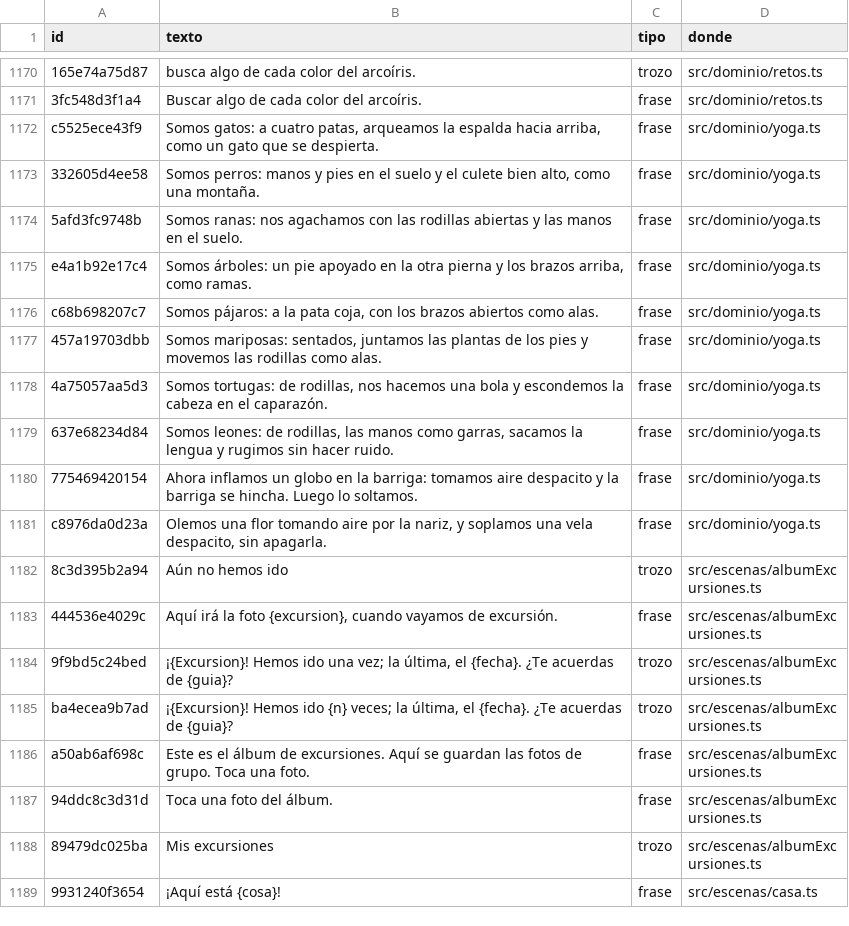
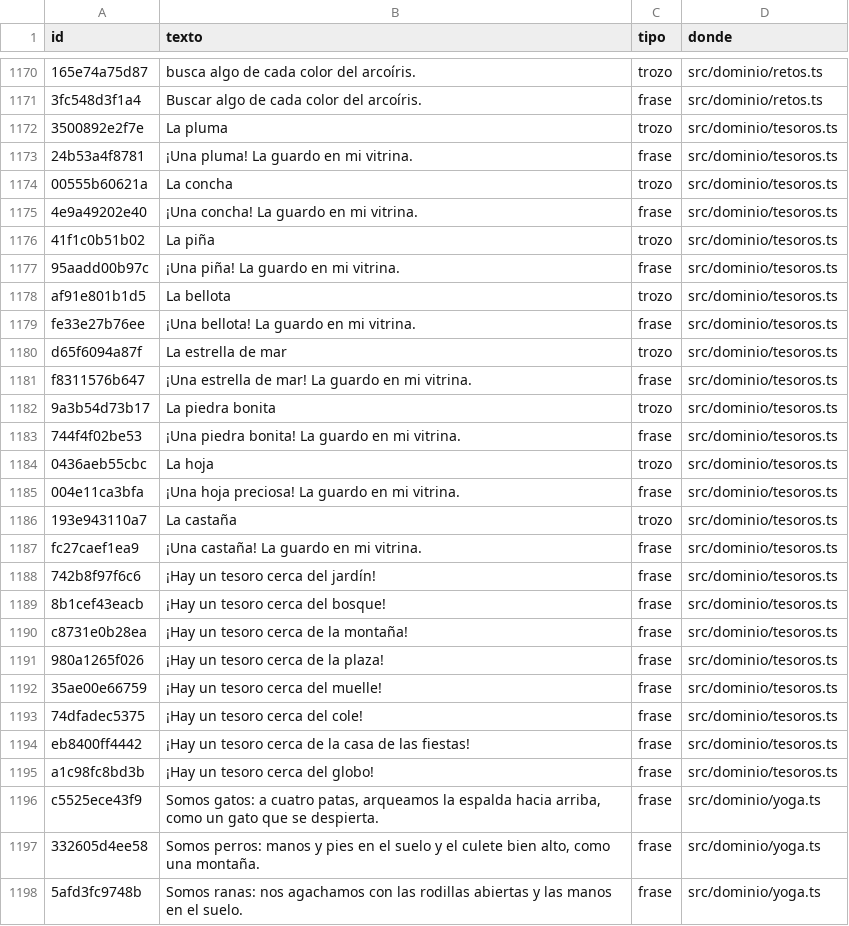
Before and after one commit to fercala/curiolandia-new, a CSV file: dialogos/todos.csv, drawn as a sheet; only a part is shown, gaps mark what is left out; the shorter side is filled out with more unchanged rows; the diff covers the shown part only; the diff names each change by its address in the sheet, - before the commit and + after, or states it on an @@ line.

```diff
--- a/dialogos/todos.csv
+++ b/dialogos/todos.csv
+row 1172: 3500892e2f7e | La pluma | trozo | src/dominio/tesoros.ts
+row 1173: 24b53a4f8781 | ¡Una pluma! La guardo en mi vitrina. | frase | src/dominio/tesoros.ts
+row 1174: 00555b60621a | La concha | trozo | src/dominio/tesoros.ts
+row 1175: 4e9a49202e40 | ¡Una concha! La guardo en mi vitrina. | frase | src/dominio/tesoros.ts
+row 1176: 41f1c0b51b02 | La piña | trozo | src/dominio/tesoros.ts
+row 1177: 95aadd00b97c | ¡Una piña! La guardo en mi vitrina. | frase | src/dominio/tesoros.ts
+row 1178: af91e801b1d5 | La bellota | trozo | src/dominio/tesoros.ts
+row 1179: fe33e27b76ee | ¡Una bellota! La guardo en mi vitrina. | frase | src/dominio/tesoros.ts
+row 1180: d65f6094a87f | La estrella de mar | trozo | src/dominio/tesoros.ts
+row 1181: f8311576b647 | ¡Una estrella de mar! La guardo en mi vitrina. | frase | src/dominio/tesoros.ts
+row 1182: 9a3b54d73b17 | La piedra bonita | trozo | src/dominio/tesoros.ts
+row 1183: 744f4f02be53 | ¡Una piedra bonita! La guardo en mi vitrina. | frase | src/dominio/tesoros.ts
+row 1184: 0436aeb55cbc | La hoja | trozo | src/dominio/tesoros.ts
+row 1185: 004e11ca3bfa | ¡Una hoja preciosa! La guardo en mi vitrina. | frase | src/dominio/tesoros.ts
+row 1186: 193e943110a7 | La castaña | trozo | src/dominio/tesoros.ts
+row 1187: fc27caef1ea9 | ¡Una castaña! La guardo en mi vitrina. | frase | src/dominio/tesoros.ts
+row 1188: 742b8f97f6c6 | ¡Hay un tesoro cerca del jardín! | frase | src/dominio/tesoros.ts
+row 1189: 8b1cef43eacb | ¡Hay un tesoro cerca del bosque! | frase | src/dominio/tesoros.ts
+row 1190: c8731e0b28ea | ¡Hay un tesoro cerca de la montaña! | frase | src/dominio/tesoros.ts
+row 1191: 980a1265f026 | ¡Hay un tesoro cerca de la plaza! | frase | src/dominio/tesoros.ts
+row 1192: 35ae00e66759 | ¡Hay un tesoro cerca del muelle! | frase | src/dominio/tesoros.ts
+row 1193: 74dfadec5375 | ¡Hay un tesoro cerca del cole! | frase | src/dominio/tesoros.ts
+row 1194: eb8400ff4442 | ¡Hay un tesoro cerca de la casa de las fiestas! | frase | src/dominio/tesoros.ts
+row 1195: a1c98fc8bd3b | ¡Hay un tesoro cerca del globo! | frase | src/dominio/tesoros.ts
```
Also changed, not shown: 9 added rows elsewhere in this file, dialogos/ro.csv, 19 other files.
